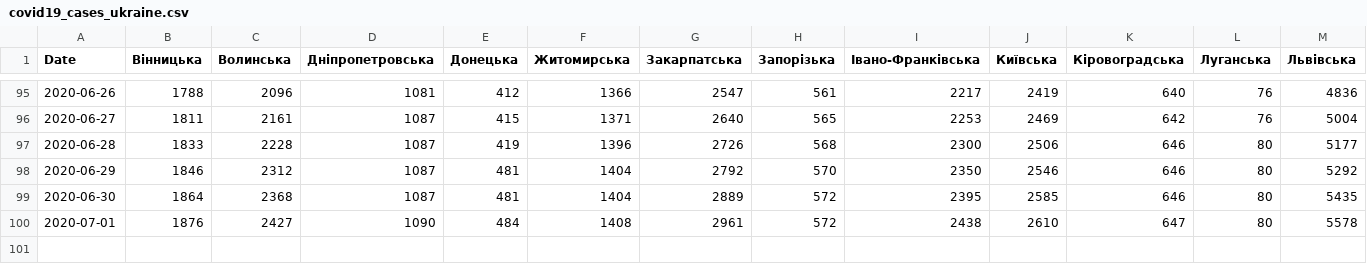
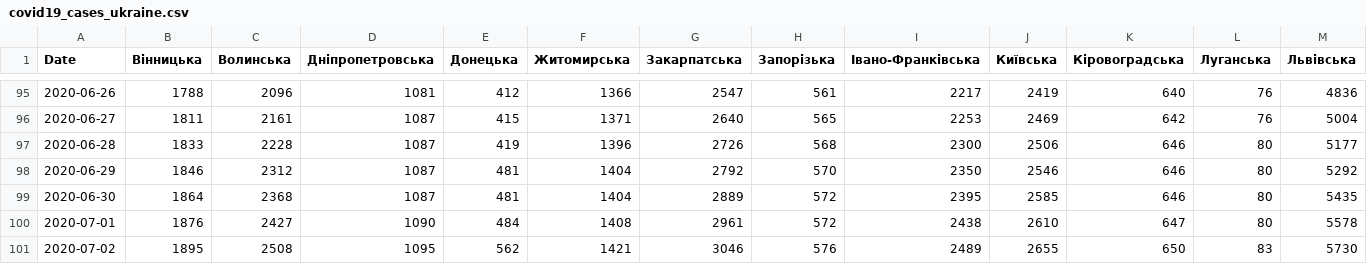
Before and after one commit to osaukh/dashcoch-UA, a CSV file: data_UA/covid19_cases_ukraine.csv, drawn as a sheet; only a part is shown, gaps mark what is left out; rows hold the shown columns only; the diff names each change by its address in the sheet, - before the commit and + after, or states it on an @@ line.

Commit message:
data 9am

```diff
--- a/data_UA/covid19_cases_ukraine.csv
+++ b/data_UA/covid19_cases_ukraine.csv
+row 101: 2020-07-02 | 1895 | 2508 | 1095 | 562 | 1421 | 3046 | 576 | 2489 | 2655 | 650 | 83 | 5730
```
Also changed, not shown: data_UA/covid19_fatalities_ukraine.csv.
